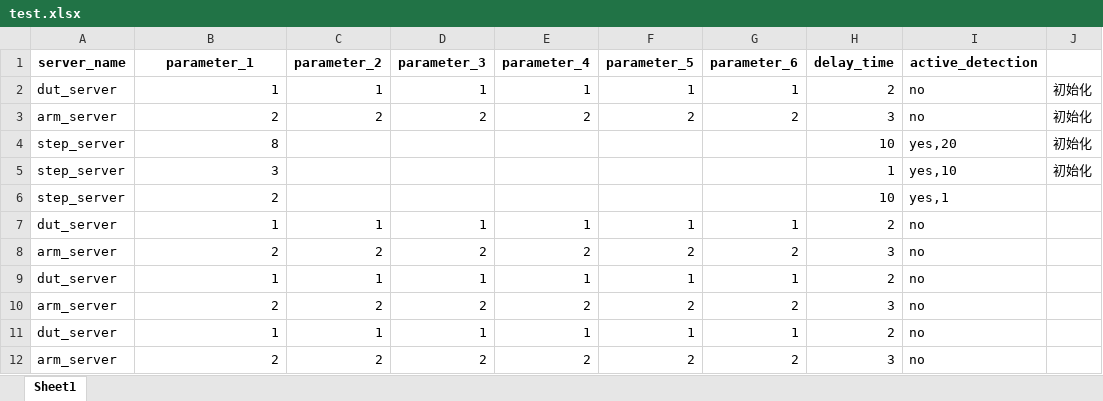
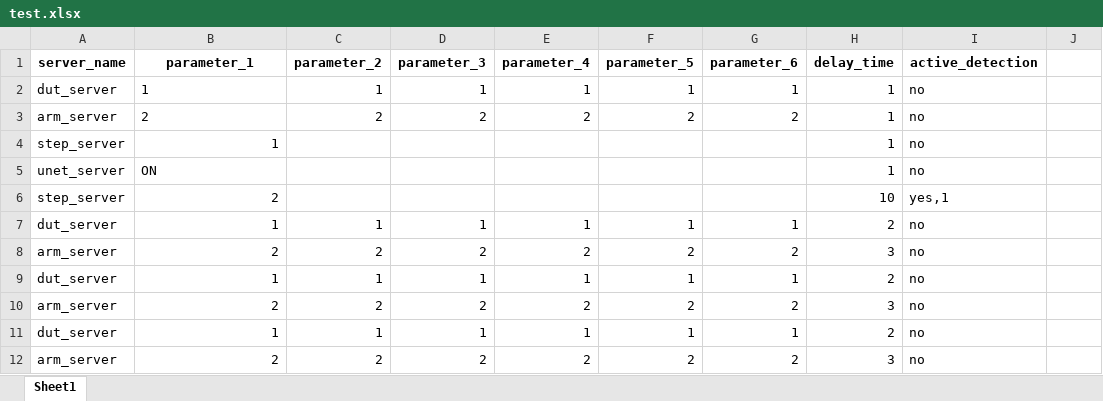
Before and after one commit to harry012112345/OD, an Excel workbook: test_excel/test.xlsx, sheet Sheet1, drawn as a sheet; values as stored, in another font and other column widths than the file's, no borders; removed rows and columns are numbered as before the commit, all else as after; the diff names each change by its address in the sheet, - before the commit and + after, or states it on an @@ line.

```diff
--- a/test_excel/test.xlsx (sheet Sheet1)
+++ b/test_excel/test.xlsx (sheet Sheet1)
-B2:B3 alignment: right
+B2:B3 alignment: left
-H2 (delay_time): 2
+H2 (delay_time): 1
-J2:J3: 初始化
+J2:J3: (empty)
-H3 (delay_time): 3
+H3 (delay_time): 1
-row 4: step_server | 8 |  |  |  |  |  | 10 | yes,20 | 初始化
-B4 (parameter_1): 3
+B4 (parameter_1): 1
-I4 (active_detection): yes,10
+I4 (active_detection): no
-J4: 初始化
+J4: (empty)
+row 5: unet_server | ON |  |  |  |  |  | 1 | no
```
Also changed, not shown: test_excel/IEC13680.xlsx, 5 other files.
